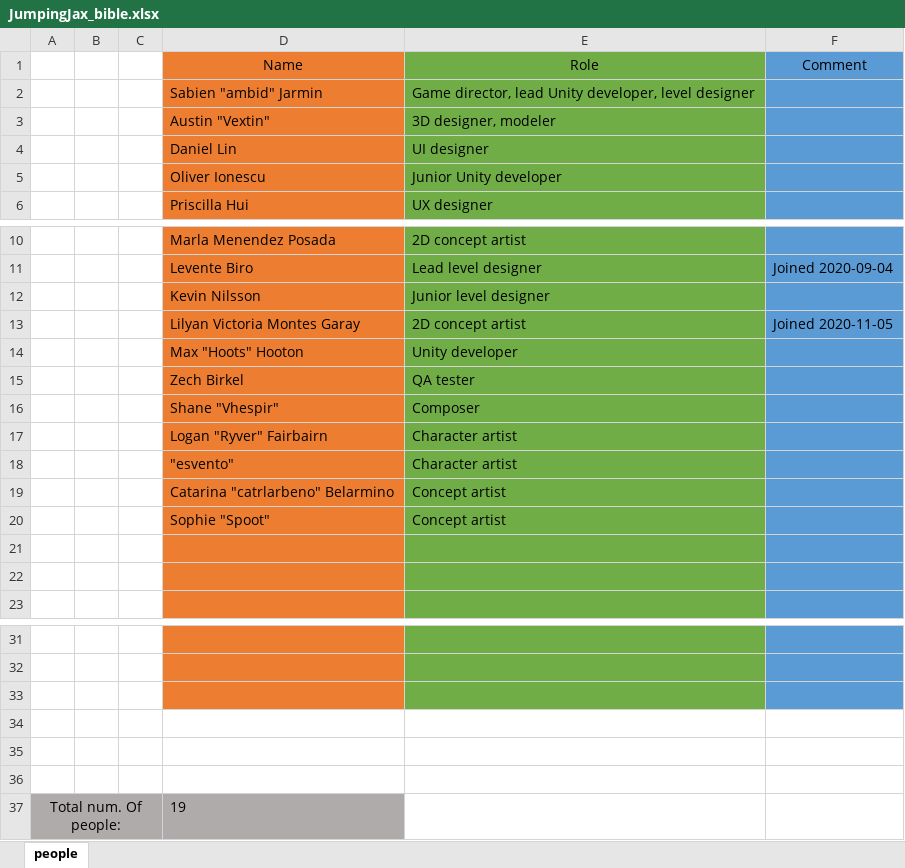
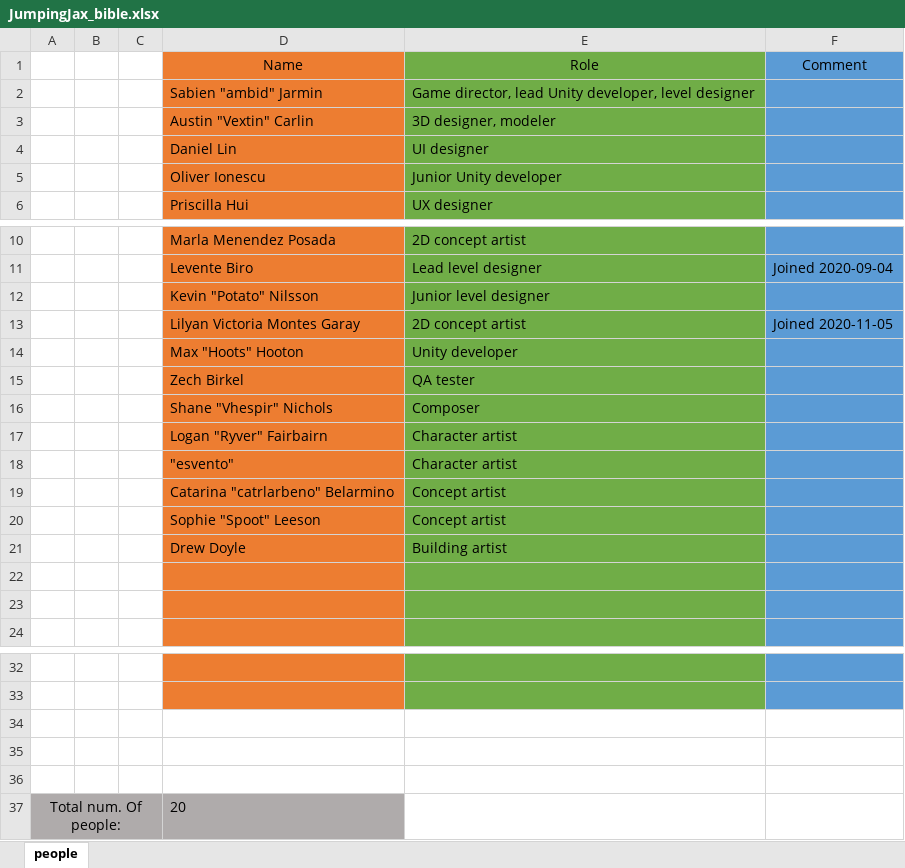
Before and after one commit to CaosCreations/JJ-Documentation, an Excel workbook: JumpingJax_bible.xlsx, sheet people, drawn as a sheet; only a part is shown, gaps mark what is left out; values as stored, in another font and other column widths than the file's, no borders; removed rows and columns are numbered as before the commit, all else as after; the diff names each change by its address in the sheet, - before the commit and + after, or states it on an @@ line.

Commit message:
bible update

```diff
--- a/JumpingJax_bible.xlsx (sheet people)
+++ b/JumpingJax_bible.xlsx (sheet people)
-D3: Austin "Vextin"
+D3: Austin "Vextin" Carlin
-D12: Kevin Nilsson
+D12: Kevin "Potato" Nilsson
-D16: Shane "Vhespir"
+D16: Shane "Vhespir" Nichols
-D20: Sophie "Spoot"
+D20: Sophie "Spoot" Leeson
+row 21:  |  |  | Drew Doyle | Building artist
-D34 fill: #ED7D31
+D34 fill: none
-E34 fill: #70AD47
+E34 fill: none
-F34 fill: #5B9BD5
+F34 fill: none
-row 36: (empty)
-D37: 19
+D37: 20
```
